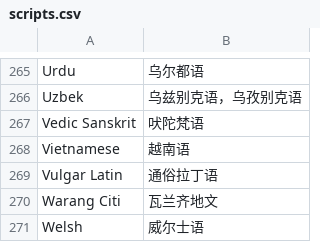
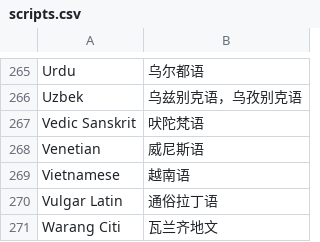
Before and after one commit to xfq/scripts, a CSV file: name/scripts.csv, drawn as a sheet; only a part is shown, gaps mark what is left out; the shorter side is filled out with more unchanged rows.

Commit message:
Add Venetian

```diff
--- a/name/scripts.csv
+++ b/name/scripts.csv
@@ -267,2 +267,3 @@ Uzbek,乌兹别克语，乌孜别克语
 Vedic Sanskrit,吠陀梵语
+Venetian,威尼斯语
 Vietnamese,越南语
```
Also changed, not shown: 1 other file.
